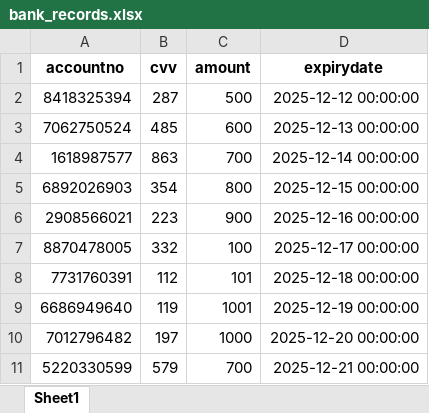
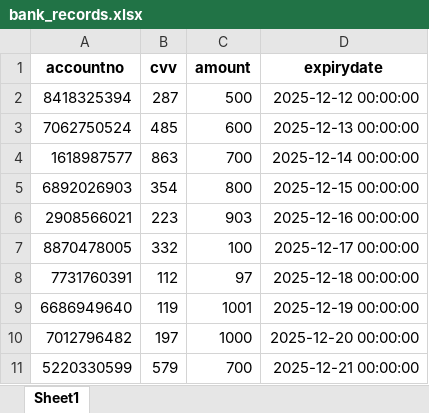
Before and after one commit to aryanndhir/SafePe, an Excel workbook: bank_records.xlsx, sheet Sheet1, drawn as a sheet; values as stored, in another font and other column widths than the file's, no borders; the diff names each change by its address in the sheet, - before the commit and + after, or states it on an @@ line.

```diff
--- a/bank_records.xlsx (sheet Sheet1)
+++ b/bank_records.xlsx (sheet Sheet1)
-C6 (amount): 900
+C6 (amount): 903
-C8 (amount): 101
+C8 (amount): 97
```
Also changed, not shown: 1 other file.
